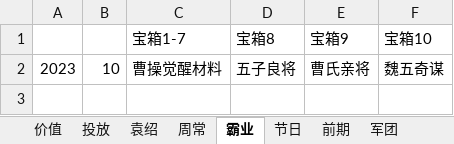
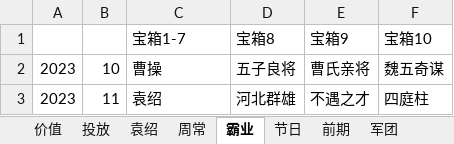
Before and after one commit to MiYanLiang/HeroScrollPj, an Excel workbook: 策划文档/数值_投放.xlsx, sheet 霸业, drawn as a sheet; values as stored, in another font and other column widths than the file's, no borders; the diff names each change by its address in the sheet, - before the commit and + after, or states it on an @@ line.

```diff
--- a/策划文档/数值_投放.xlsx (sheet 霸业)
+++ b/策划文档/数值_投放.xlsx (sheet 霸业)
-C2 (宝箱1-7): 曹操觉醒材料
+C2 (宝箱1-7): 曹操
+row 3: 2023 | 11 | 袁绍 | 河北群雄 | 不遇之才 | 四庭柱
```
Also changed, not shown: sheet 觉醒属性, sheet 周常, sheet 投放, sheet 觉醒材料, sheet 袁绍, 2 other files.
